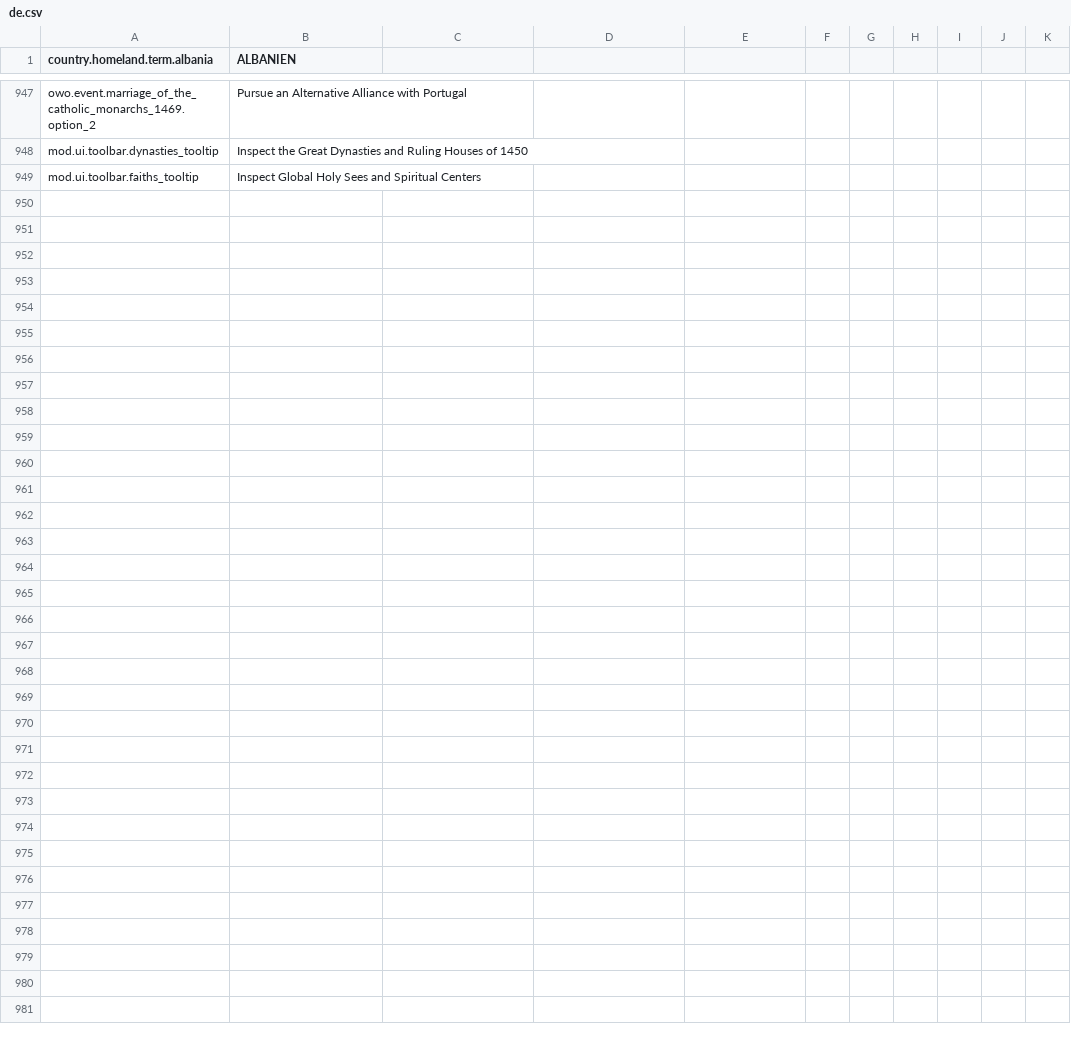
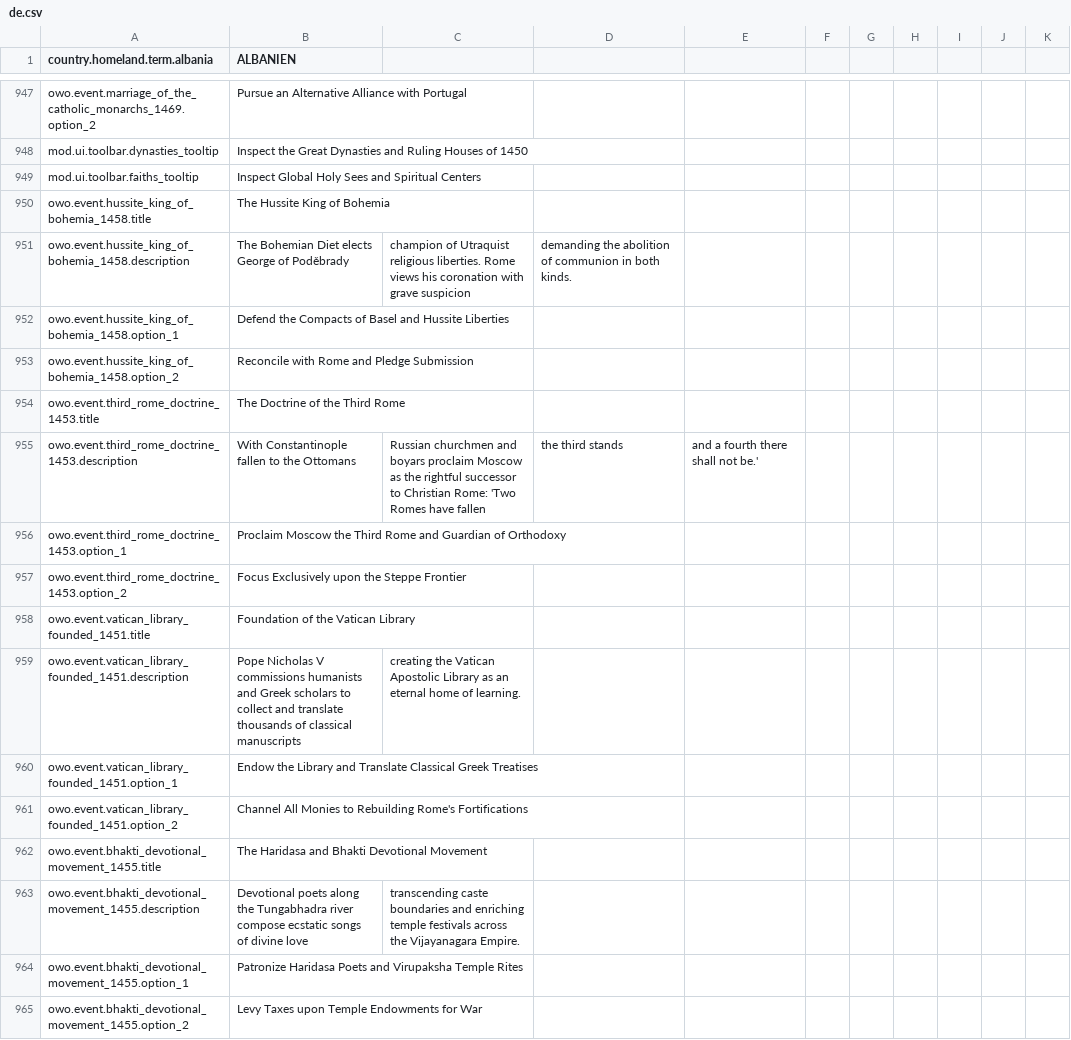
Before and after one commit to Dorlion-Interactive/Global-Protocol-Old-World-Order-Mod, a CSV file: Content/localization/de.csv, drawn as a sheet; only a part is shown, gaps mark what is left out.

```diff
--- a/Content/localization/de.csv
+++ b/Content/localization/de.csv
@@ -949 +949,17 @@ mod.ui.toolbar.dynasties_tooltip,Inspect the Great Dynasties and Ruling Houses o
 mod.ui.toolbar.faiths_tooltip,Inspect Global Holy Sees and Spiritual Centers
+owo.event.hussite_king_of_bohemia_1458.title,The Hussite King of Bohemia
+owo.event.hussite_king_of_bohemia_1458.description,The Bohemian Diet elects George of Poděbrady, champion of Utraquist religious liberties. Rome views his coronation with grave suspicion, demanding the abolition of communion in both kinds.
+owo.event.hussite_king_of_bohemia_1458.option_1,Defend the Compacts of Basel and Hussite Liberties
+owo.event.hussite_king_of_bohemia_1458.option_2,Reconcile with Rome and Pledge Submission
+owo.event.third_rome_doctrine_1453.title,The Doctrine of the Third Rome
+owo.event.third_rome_doctrine_1453.description,With Constantinople fallen to the Ottomans, Russian churchmen and boyars proclaim Moscow as the rightful successor to Christian Rome: 'Two Romes have fallen, the third stands, and a fourth there shall not be.'
+owo.event.third_rome_doctrine_1453.option_1,Proclaim Moscow the Third Rome and Guardian of Orthodoxy
+owo.event.third_rome_doctrine_1453.option_2,Focus Exclusively upon the Steppe Frontier
+owo.event.vatican_library_founded_1451.title,Foundation of the Vatican Library
+owo.event.vatican_library_founded_1451.description,Pope Nicholas V commissions humanists and Greek scholars to collect and translate thousands of classical manuscripts, creating the Vatican Apostolic Library as an eternal home of learning.
+owo.event.vatican_library_founded_1451.option_1,Endow the Library and Translate Classical Greek Treatises
+owo.event.vatican_library_founded_1451.option_2,Channel All Monies to Rebuilding Rome's Fortifications
+owo.event.bhakti_devotional_movement_1455.title,The Haridasa and Bhakti Devotional Movement
+owo.event.bhakti_devotional_movement_1455.description,Devotional poets along the Tungabhadra river compose ecstatic songs of divine love, transcending caste boundaries and enriching temple festivals across the Vijayanagara Empire.
+owo.event.bhakti_devotional_movement_1455.option_1,Patronize Haridasa Poets and Virupaksha Temple Rites
+owo.event.bhakti_devotional_movement_1455.option_2,Levy Taxes upon Temple Endowments for War
```
Also changed, not shown: Content/localization/cz.csv, Content/localization/en.csv, 11 other files.
